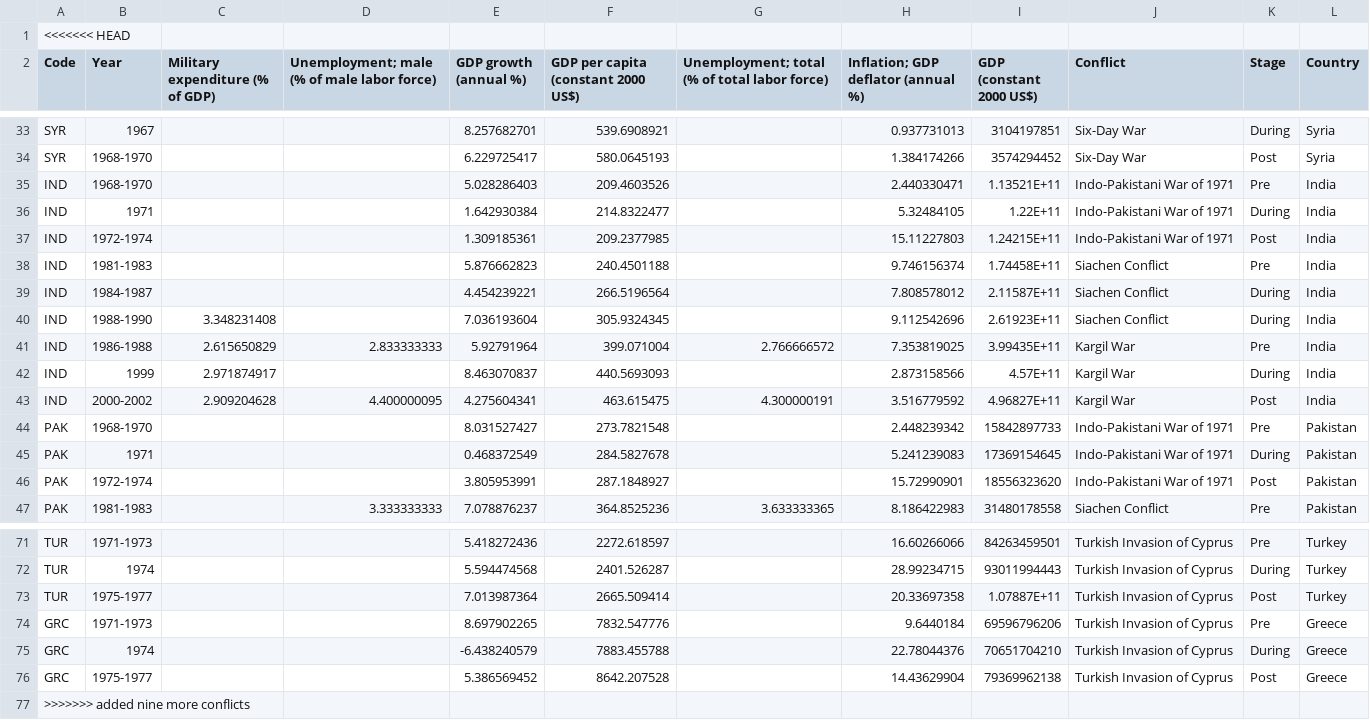
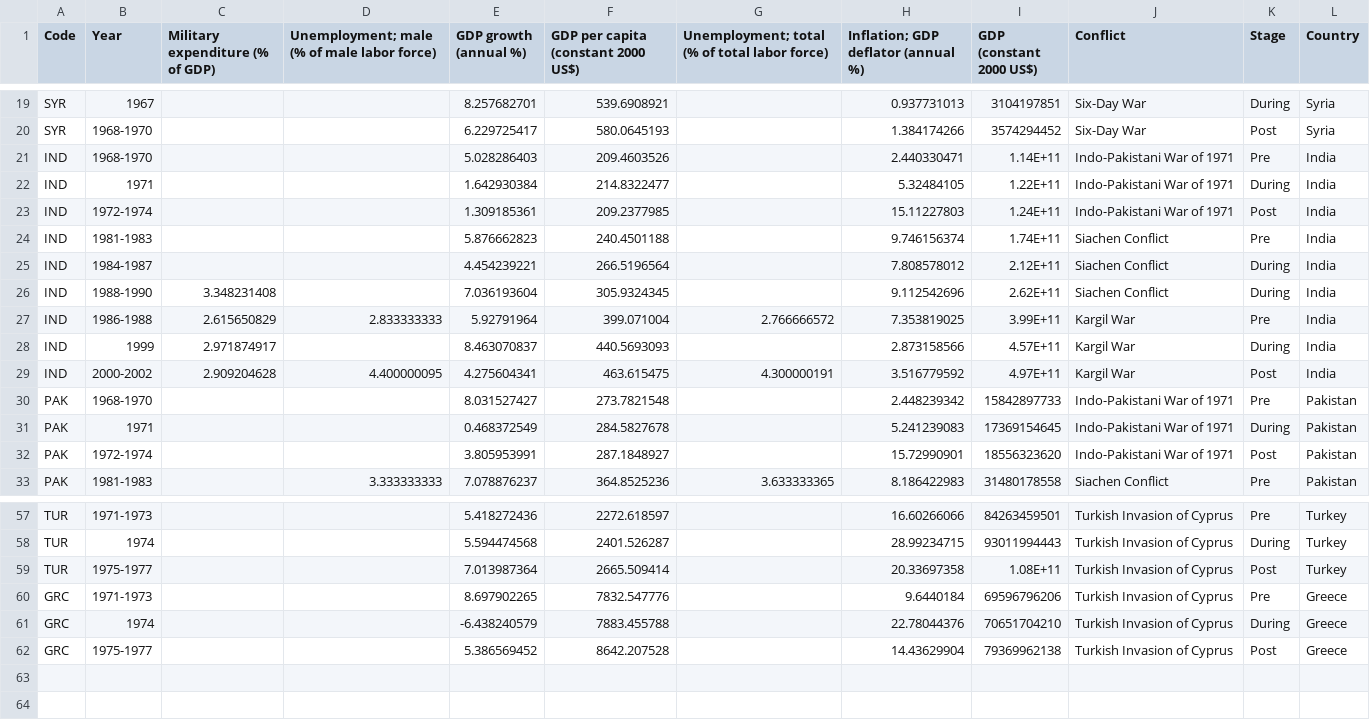
Before and after one commit to goodspeedj/cs171_project, a CSV file: data/conflictPreCompute.csv, drawn as a sheet; only a part is shown, gaps mark what is left out; the diff covers the shown part only.

Commit message:
Removed merge messages

```diff
--- a/data/conflictPreCompute.csv
+++ b/data/conflictPreCompute.csv
@@ -1,2 +1 @@
-<<<<<<< HEAD
 Code,Year,Military expenditure (% of GDP),Unemployment; male (% of male labor force),GDP growth (annual %),GDP per capita (constant 2000 US$),Unemployment; total (% of total labor force),Inflation; GDP deflator (annual %),GDP (constant 2000 US$),Conflict,Stage,Country
@@ -34,11 +20,11 @@ SYR,1967,,,8.257682701,539.6908921,,0.937731013,3104197851,Six-Day War,During,Sy
 SYR,1968-1970,,,6.229725417,580.0645193,,1.384174266,3574294452,Six-Day War,Post,Syria
-IND,1968-1970,,,5.028286403,209.4603526,,2.440330471,1.13521E+11,Indo-Pakistani War of 1971,Pre,India
+IND,1968-1970,,,5.028286403,209.4603526,,2.440330471,1.14E+11,Indo-Pakistani War of 1971,Pre,India
 IND,1971,,,1.642930384,214.8322477,,5.32484105,1.22E+11,Indo-Pakistani War of 1971,During,India
-IND,1972-1974,,,1.309185361,209.2377985,,15.11227803,1.24215E+11,Indo-Pakistani War of 1971,Post,India
-IND,1981-1983,,,5.876662823,240.4501188,,9.746156374,1.74458E+11,Siachen Conflict,Pre,India
-IND,1984-1987,,,4.454239221,266.5196564,,7.808578012,2.11587E+11,Siachen Conflict,During,India
-IND,1988-1990,3.348231408,,7.036193604,305.9324345,,9.112542696,2.61923E+11,Siachen Conflict,During,India
-IND,1986-1988,2.615650829,2.833333333,5.92791964,399.071004,2.766666572,7.353819025,3.99435E+11,Kargil War,Pre,India
+IND,1972-1974,,,1.309185361,209.2377985,,15.11227803,1.24E+11,Indo-Pakistani War of 1971,Post,India
+IND,1981-1983,,,5.876662823,240.4501188,,9.746156374,1.74E+11,Siachen Conflict,Pre,India
+IND,1984-1987,,,4.454239221,266.5196564,,7.808578012,2.12E+11,Siachen Conflict,During,India
+IND,1988-1990,3.348231408,,7.036193604,305.9324345,,9.112542696,2.62E+11,Siachen Conflict,During,India
+IND,1986-1988,2.615650829,2.833333333,5.92791964,399.071004,2.766666572,7.353819025,3.99E+11,Kargil War,Pre,India
 IND,1999,2.971874917,,8.463070837,440.5693093,,2.873158566,4.57E+11,Kargil War,During,India
-IND,2000-2002,2.909204628,4.400000095,4.275604341,463.615475,4.300000191,3.516779592,4.96827E+11,Kargil War,Post,India
+IND,2000-2002,2.909204628,4.400000095,4.275604341,463.615475,4.300000191,3.516779592,4.97E+11,Kargil War,Post,India
 PAK,1968-1970,,,8.031527427,273.7821548,,2.448239342,15842897733,Indo-Pakistani War of 1971,Pre,Pakistan
@@ -72,3 +58,3 @@ TUR,1971-1973,,,5.418272436,2272.618597,,16.60266066,84263459501,Turkish Invasio
 TUR,1974,,,5.594474568,2401.526287,,28.99234715,93011994443,Turkish Invasion of Cyprus,During,Turkey
-TUR,1975-1977,,,7.013987364,2665.509414,,20.33697358,1.07887E+11,Turkish Invasion of Cyprus,Post,Turkey
+TUR,1975-1977,,,7.013987364,2665.509414,,20.33697358,1.08E+11,Turkish Invasion of Cyprus,Post,Turkey
 GRC,1971-1973,,,8.697902265,7832.547776,,9.6440184,69596796206,Turkish Invasion of Cyprus,Pre,Greece
@@ -76,2 +62 @@ GRC,1974,,,-6.438240579,7883.455788,,22.78044376,70651704210,Turkish Invasion of
 GRC,1975-1977,,,5.386569452,8642.207528,,14.43629904,79369962138,Turkish Invasion of Cyprus,Post,Greece
->>>>>>> added nine more conflicts
```
Also changed, not shown: 13 removed rows and 5 edited cells elsewhere in this file.
